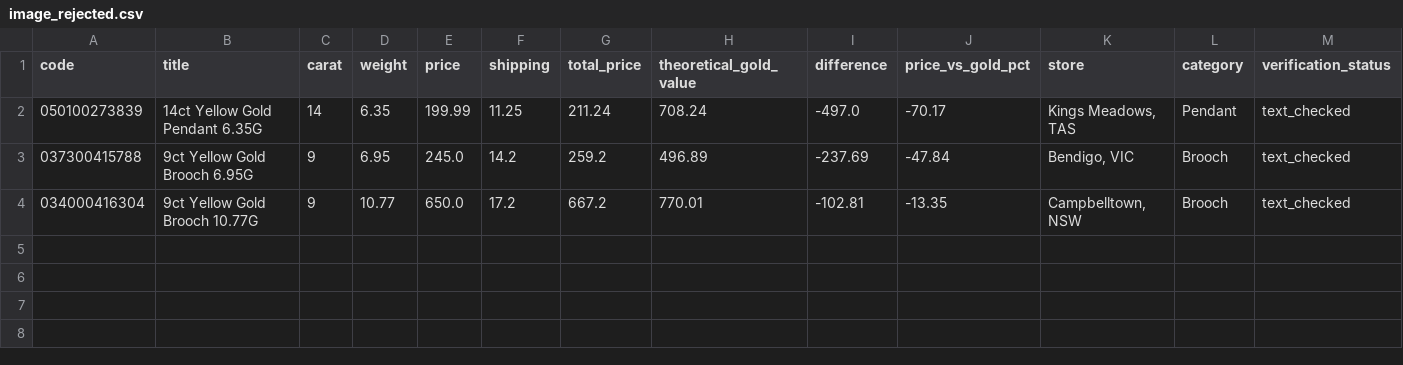
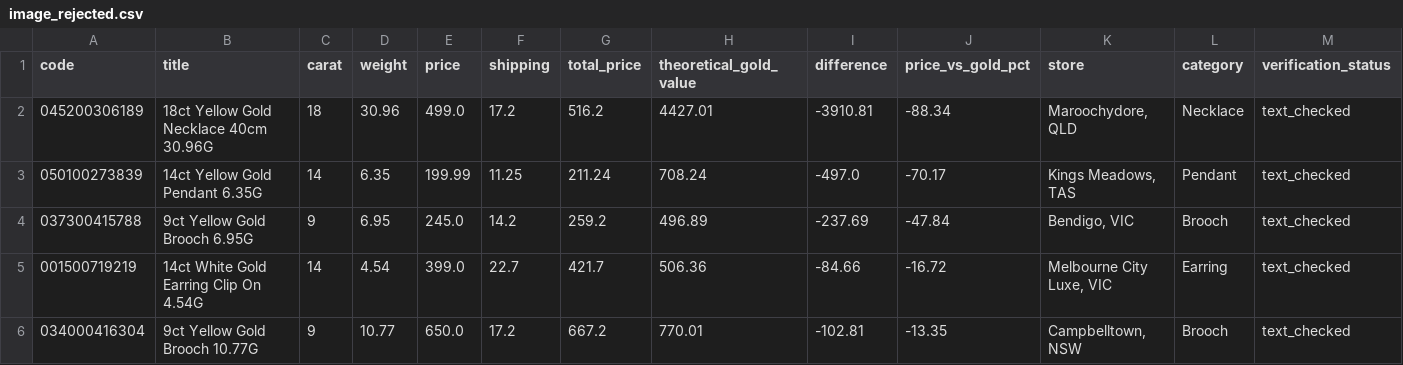
Before and after one commit to tycab03/gold-deal-finder, a CSV file: image_rejected.csv, drawn as a sheet; only a part is shown; rows hold the shown columns only; the diff names each change by its address in the sheet, - before the commit and + after, or states it on an @@ line.

```diff
--- a/image_rejected.csv
+++ b/image_rejected.csv
+row 2: 045200306189 | 18ct Yellow Gold Necklace 40cm 30.96G | 18 | 30.96 | 499.0 | 17.2 | 516.2 | 4427.01 | -3910.81 | -88.34 | Maroochydore, QLD | Necklace | text_checked
+row 5: 001500719219 | 14ct White Gold Earring Clip On 4.54G | 14 | 4.54 | 399.0 | 22.7 | 421.7 | 506.36 | -84.66 | -16.72 | Melbourne City Luxe, VIC | Earring | text_checked
```
Also changed, not shown: 1 other file.
